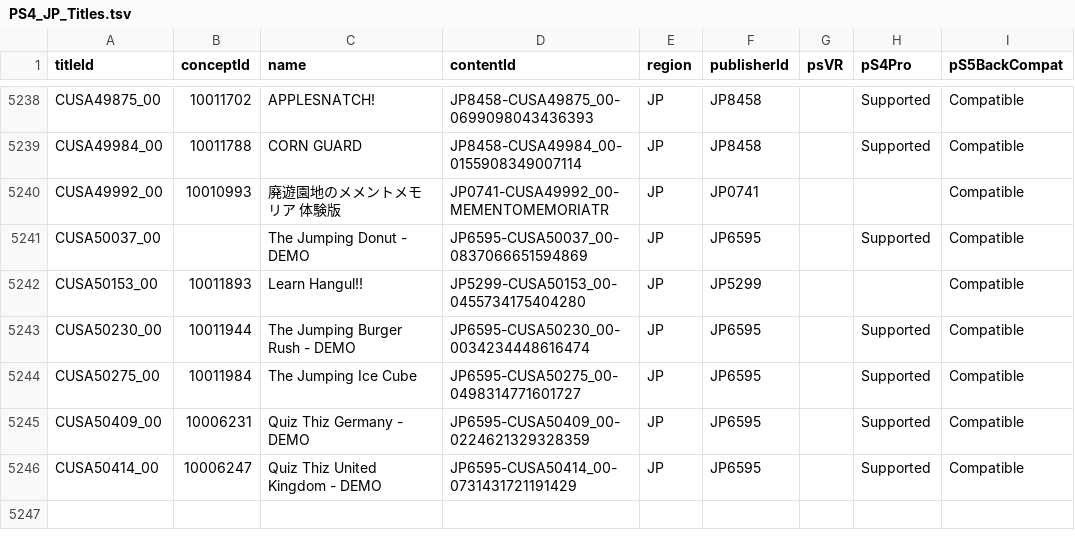
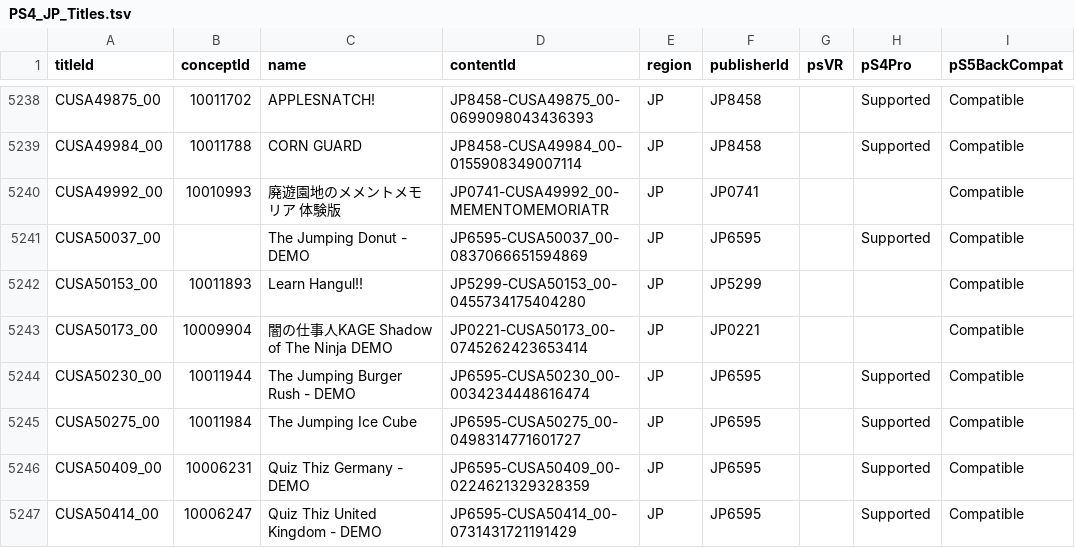
Before and after one commit to andshrew/PlayStation-Titles, a TSV file: Region/Japan/PS4_JP_Titles.tsv, drawn as a sheet; only a part is shown, gaps mark what is left out.

```diff
--- a/Region/Japan/PS4_JP_Titles.tsv
+++ b/Region/Japan/PS4_JP_Titles.tsv
@@ -5242,2 +5242,3 @@ CUSA50037_00		The Jumping Donut - DEMO	JP6595-CUSA50037_00-0837066651594869	JP	J
 CUSA50153_00	10011893	Learn Hangul!!	JP5299-CUSA50153_00-0455734175404280	JP	JP5299			Compatible
+CUSA50173_00	10009904	闇の仕事人KAGE Shadow of The Ninja DEMO	JP0221-CUSA50173_00-0745262423653414	JP	JP0221			Compatible
 CUSA50230_00	10011944	The Jumping Burger Rush - DEMO	JP6595-CUSA50230_00-0034234448616474	JP	JP6595		Supported	Compatible
```
Also changed, not shown: Region/Japan/PS4_JP_Titles_by_Concept.tsv, Region/Japan/PS4_JP_Titles_by_Name.tsv, 30 other files.
